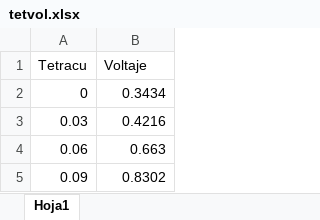
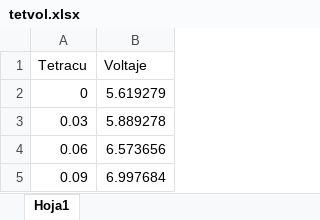
Before and after one commit to angugo06/congreso_espectrofotometro, an Excel workbook: tetvol.xlsx, sheet Hoja1, drawn as a sheet; values as stored, in another font and other column widths than the file's, no borders; the diff names each change by its address in the sheet, - before the commit and + after, or states it on an @@ line.

Commit message:
Add files via upload

```diff
--- a/tetvol.xlsx (sheet Hoja1)
+++ b/tetvol.xlsx (sheet Hoja1)
-B2 (Voltaje): 0.3434
+B2 (Voltaje): 5.619279
-B3 (Voltaje): 0.4216
+B3 (Voltaje): 5.889278
-B4 (Voltaje): 0.663
+B4 (Voltaje): 6.573656
-B5 (Voltaje): 0.8302
+B5 (Voltaje): 6.997684
```
